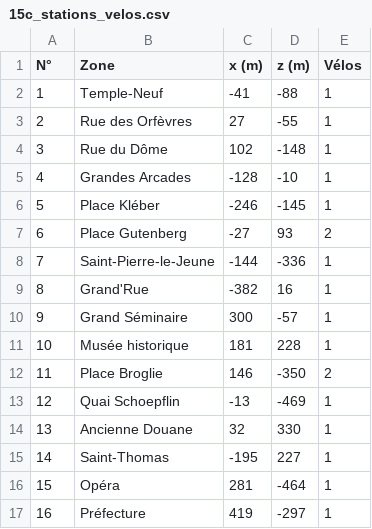
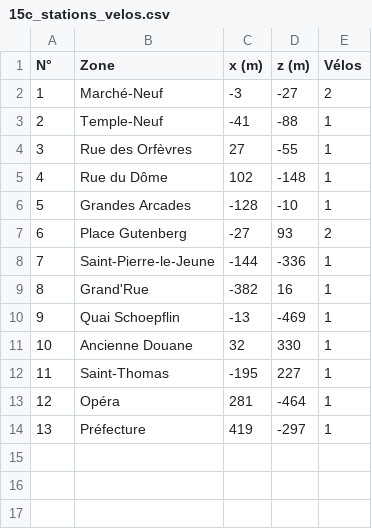
Before and after one commit to davideneco/zombie-survival, a CSV file: docs/csv/15c_stations_velos.csv, drawn as a sheet; removed rows and columns are numbered as before the commit, all else as after; the diff names each change by its address in the sheet, - before the commit and + after, or states it on an @@ line.

```diff
--- a/docs/csv/15c_stations_velos.csv
+++ b/docs/csv/15c_stations_velos.csv
+row 2: 1 | Marché-Neuf | -3 | -27 | 2
@@ column A (N°) renumbered from row 3 down @@
-row 6: 5 | Place Kléber | -246 | -145 | 1
-row 10: 9 | Grand Séminaire | 300 | -57 | 1
-row 11: 10 | Musée historique | 181 | 228 | 1
-row 12: 11 | Place Broglie | 146 | -350 | 2
```
Also changed, not shown: docs/csv/04_atouts.csv, docs/csv/11_zones.csv, 11 other files.
